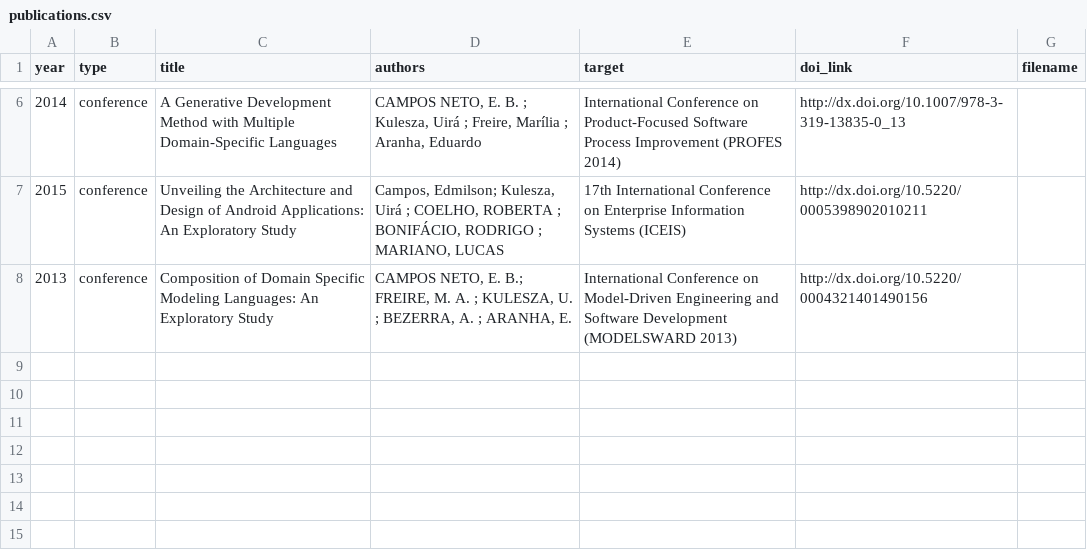
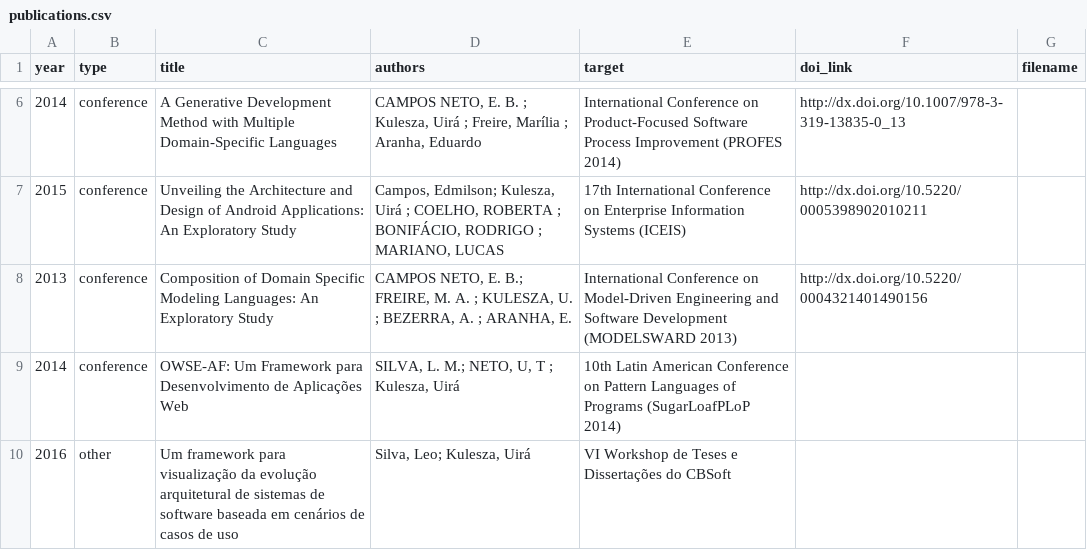
Before and after one commit to caseufrn/caseufrn.github.io, a CSV file: _data/publications.csv, drawn as a sheet; only a part is shown, gaps mark what is left out; the diff names each change by its address in the sheet, - before the commit and + after, or states it on an @@ line.

```diff
--- a/_data/publications.csv
+++ b/_data/publications.csv
+row 9: 2014 | conference | OWSE-AF: Um Framework para Desenvolvimento de Aplicações Web | SILVA, L. M.; NETO, U, T ; Kulesza, Uirá | 10th Latin American Conference on Pattern Languages of Programs (SugarLoafPLoP 2014)
+row 10: 2016 | other | Um framework para visualização da evolução arquitetural de sistemas de software baseada em cenários de casos de uso | Silva, Leo; Kulesza, Uirá | VI Workshop de Teses e Dissertações do CBSoft
```
Also changed, not shown: 3 other files.
